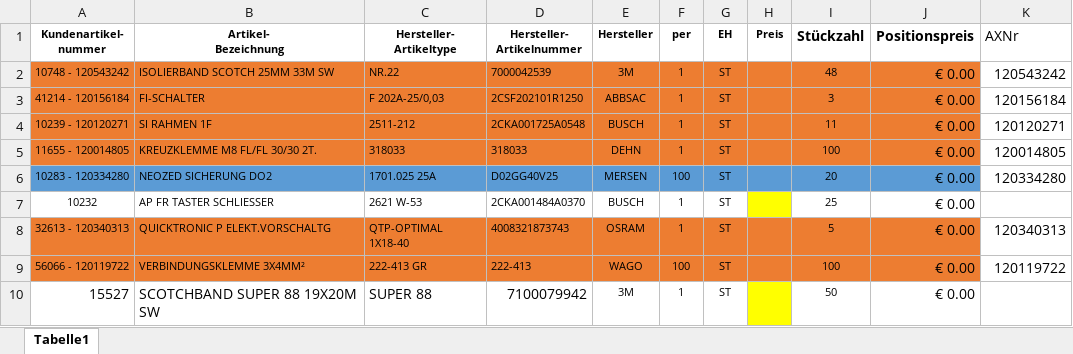
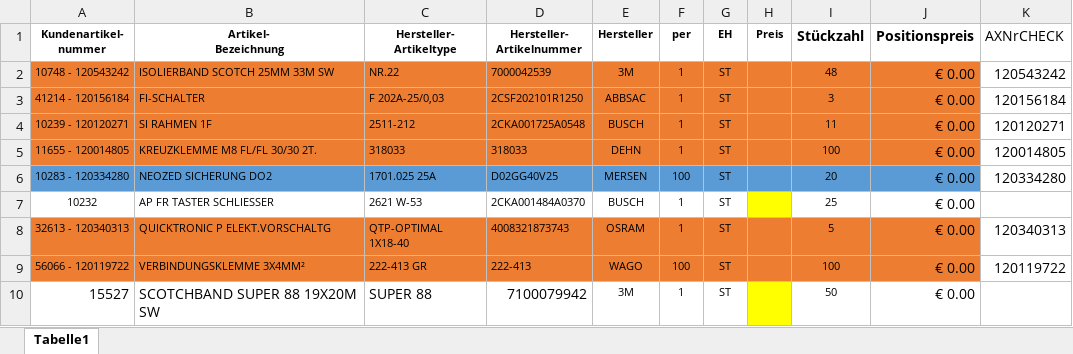
Before and after one commit to baetter-solutions/baetter-identifier, an Excel workbook: src/main/resources/importfiles/testfiles/Preisanfrage Sonepar.xlsx, sheet Tabelle1, drawn as a sheet; values as stored, in another font and other column widths than the file's, no borders; the diff names each change by its address in the sheet, - before the commit and + after, or states it on an @@ line.

```diff
--- a/src/main/resources/importfiles/testfiles/Preisanfrage Sonepar.xlsx (sheet Tabelle1)
+++ b/src/main/resources/importfiles/testfiles/Preisanfrage Sonepar.xlsx (sheet Tabelle1)
-K1: AXNr
+K1: AXNrCHECK
```
Also changed, not shown: 6 other files.
